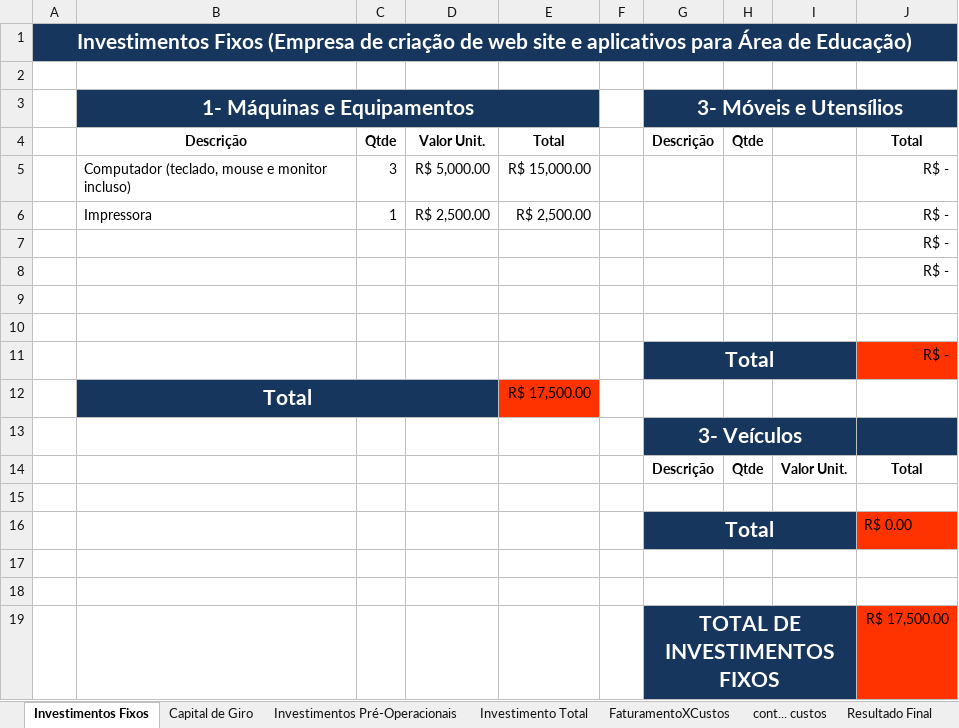
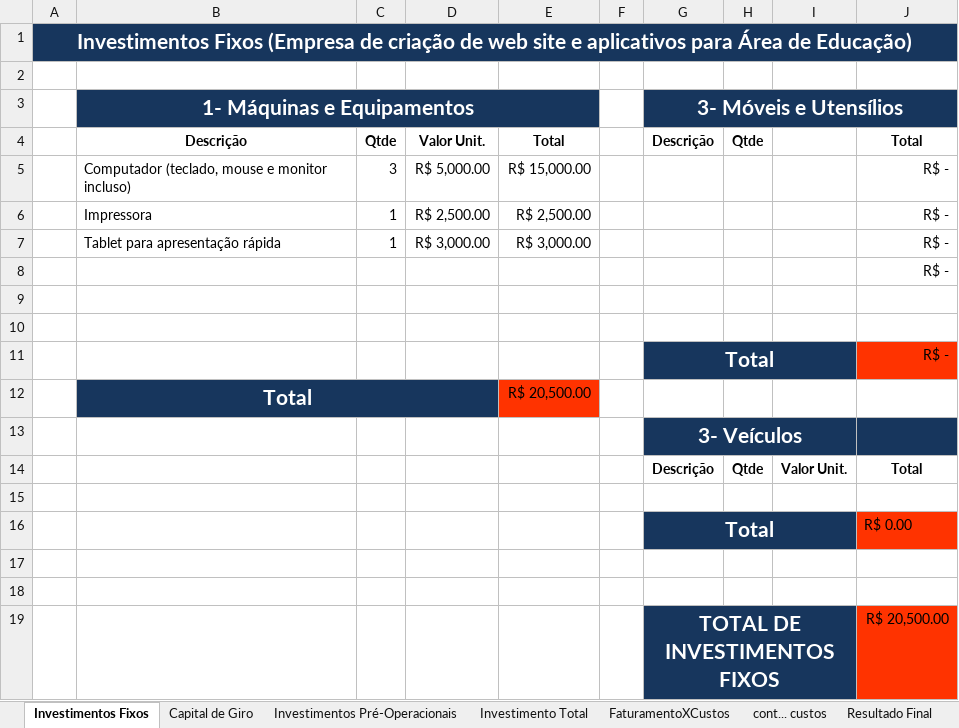
Before and after one commit to cintiapinho/ProjetoTcc_2024_3C, an Excel workbook: financeiro/exemplo financeiro.xlsx, sheet Investimentos Fixos, drawn as a sheet; values as stored, in another font and other column widths than the file's, no borders; removed rows and columns are numbered as before the commit, all else as after; the diff names each change by its address in the sheet, - before the commit and + after, or states it on an @@ line.

```diff
--- a/financeiro/exemplo financeiro.xlsx (sheet Investimentos Fixos)
+++ b/financeiro/exemplo financeiro.xlsx (sheet Investimentos Fixos)
-row 7:  |  |  |  |  |  |  |  |  | R$ -
+row 7:  | Tablet para apresentação rápida | 1 | R$ 3,000.00 | R$ 3,000.00 |  |  |  |  | R$ -
-E12: R$ 17,500.00
+E12: R$ 20,500.00
-J19: R$ 17,500.00
+J19: R$ 20,500.00
```
Also changed, not shown: sheet cont... custos, sheet Resultado Final, sheet FaturamentoXCustos, sheet Investimento Total, sheet Capital de Giro, charts or pictures.
